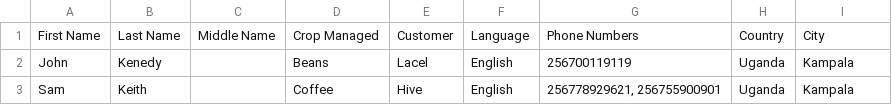
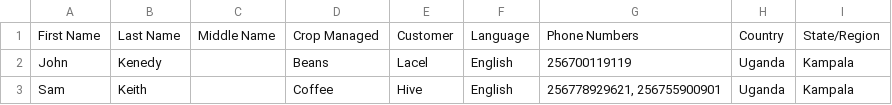
Before and after one commit to adenekan41/opus, a CSV file: public/static/files/contacts.csv, drawn as a sheet.

Commit message:
update city field with new label

```diff
--- a/public/static/files/contacts.csv
+++ b/public/static/files/contacts.csv
@@ -1,2 +1,2 @@
-First Name,Last Name,Middle Name,Crop Managed,Customer ,Language,Phone Numbers,Country,City
+First Name,Last Name,Middle Name,Crop Managed,Customer ,Language,Phone Numbers,Country,State/Region
 John,Kenedy,,Beans,Lacel,English,256700119119,Uganda,Kampala
```
Also changed, not shown: 4 other files.
